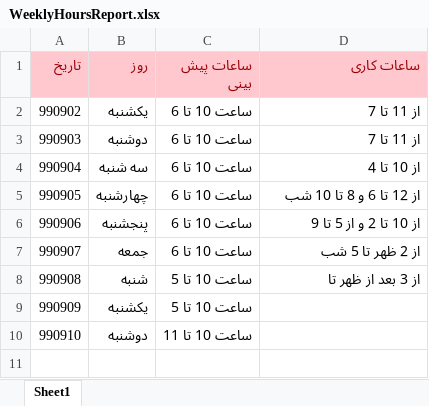
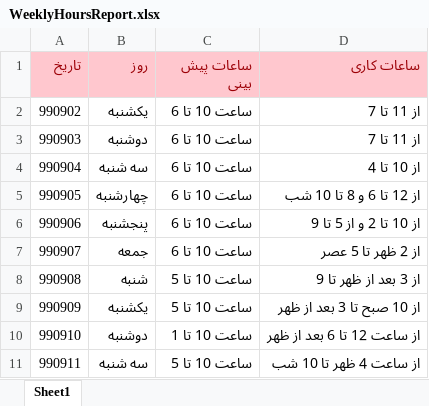
Before and after one commit to Behrouz-atoofi/DatinCo, an Excel workbook: WeeklyHoursReport.xlsx, sheet Sheet1, drawn as a sheet; values as stored, in another font and other column widths than the file's, no borders; the diff names each change by its address in the sheet, - before the commit and + after, or states it on an @@ line.

Commit message:
Update WeeklyHoursReport.xlsx

```diff
--- a/WeeklyHoursReport.xlsx (sheet Sheet1)
+++ b/WeeklyHoursReport.xlsx (sheet Sheet1)
-D7 (ساعات کاری): از 2 ظهر تا 5 شب
+D7 (ساعات کاری): از 2 ظهر تا 5 عصر
-D8 (ساعات کاری): از 3 بعد از ظهر تا
+D8 (ساعات کاری): از 3 بعد از ظهر تا 9
-D9 (ساعات کاری): (empty)
+D9 (ساعات کاری): از 10 صبح تا 3 بعد از ظهر
-C10 (ساعات پیش بینی): ساعت 10 تا 11
+C10 (ساعات پیش بینی): ساعت 10 تا 1
-D10 (ساعات کاری): (empty)
+D10 (ساعات کاری): از ساعت 12 تا 6 بعد از ظهر
+row 11: 990911 | سه شنبه | ساعت 10 تا 5 | از ساعت 4 ظهر تا 10 شب
```
